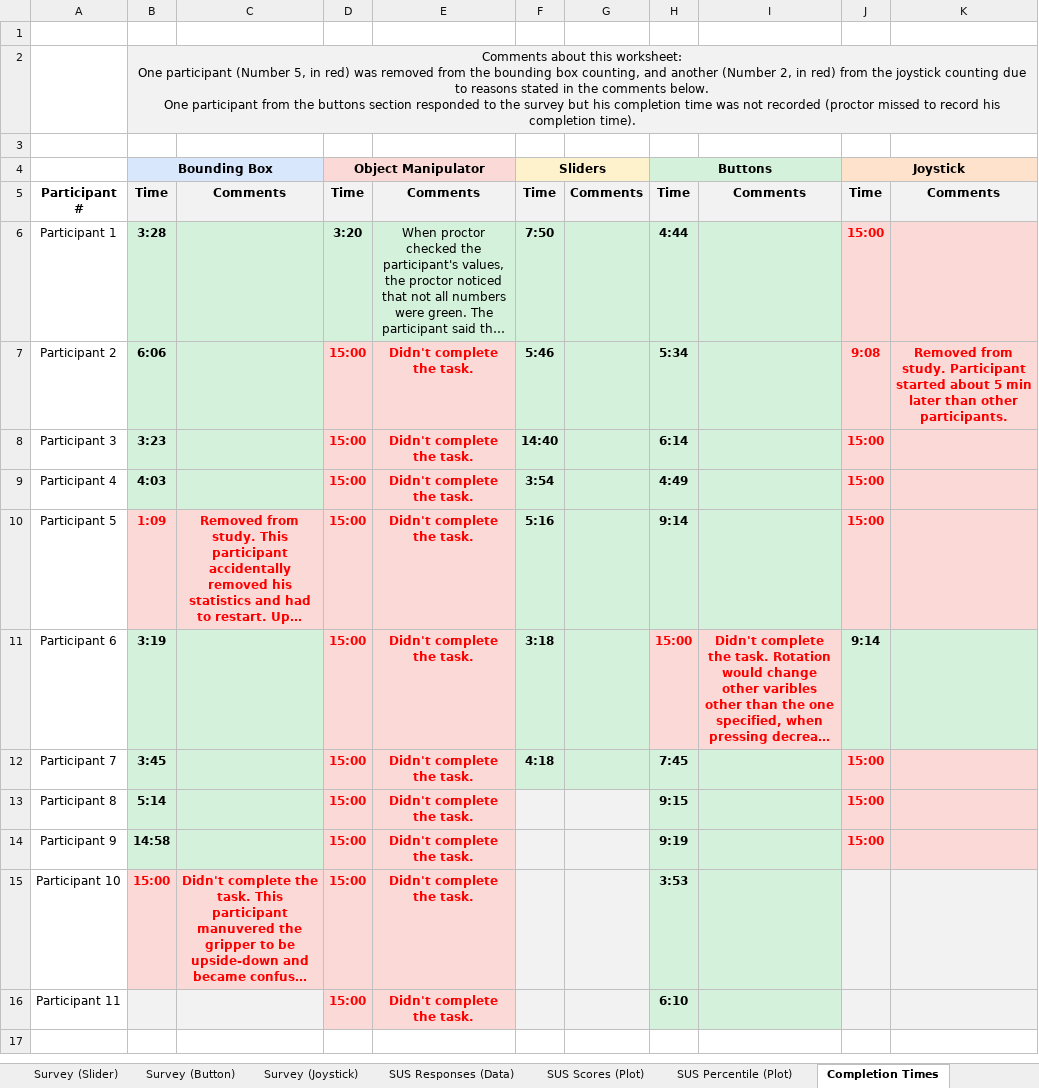
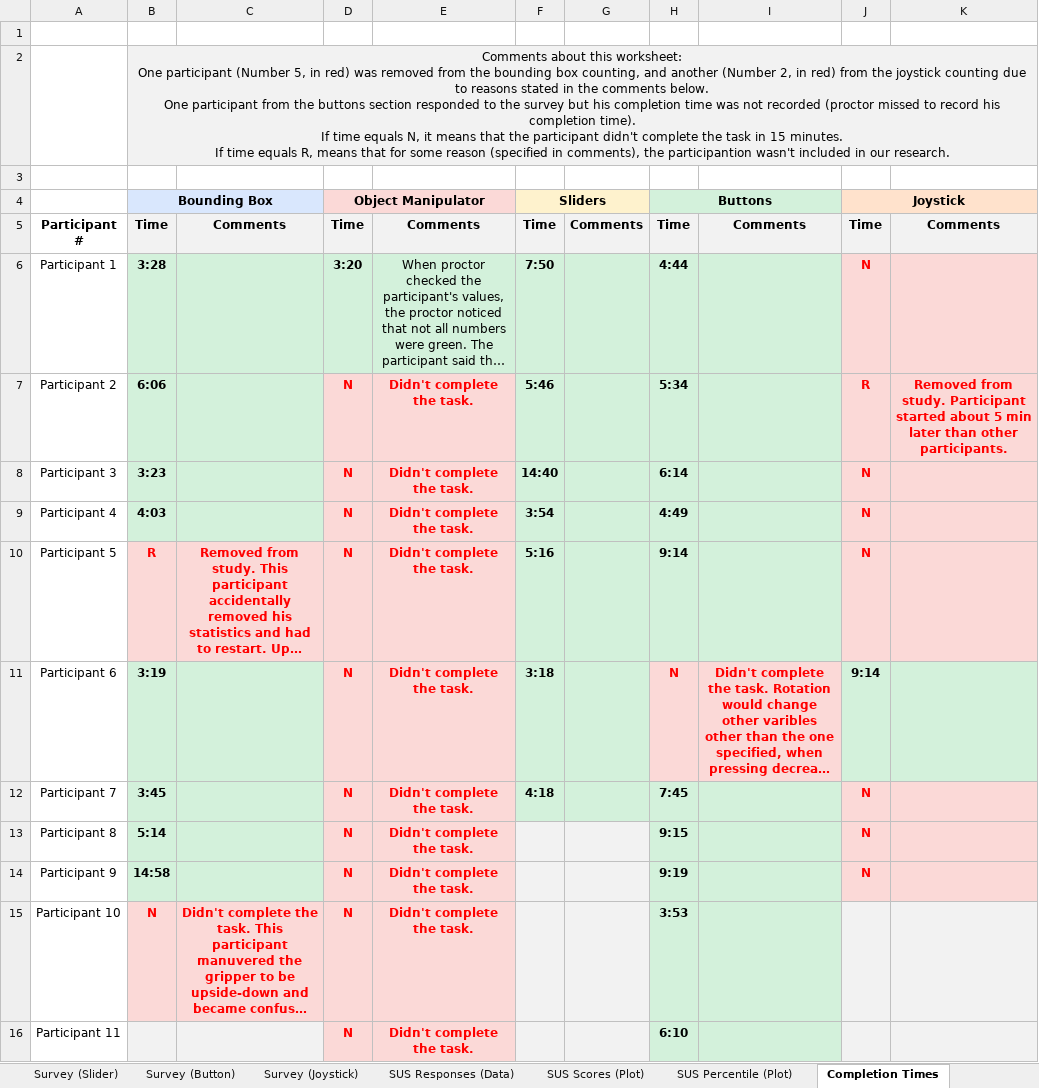
Before and after one commit to fronchetti/THRI-2024, an Excel workbook: data_analysis.xlsx, sheet Completion Times, drawn as a sheet; long unchanged cells end in …; values as stored, in another font and other column widths than the file's, no borders; ↵ is a line break in a cell; the diff names each change by its address in the sheet, - before the commit and + after, or states it on an @@ line.

Commit message:
A few minor changes to the data analysis spreadsheet.

```diff
--- a/data_analysis.xlsx (sheet Completion Times)
+++ b/data_analysis.xlsx (sheet Completion Times)
-B2 (Bounding Box): …completion time).
+B2 (Bounding Box): …completion time). ↵ If time equals N, it means that the participant didn't complete the task in 15 minutes. ↵ If time equals R, means that for some reason (specified in comments), the participantion wasn't included in our research.
-J6 (Joystick): 15:00
+J6 (Joystick): N
-D7:D16 (Object Manipulator): 15:00
+D7:D16 (Object Manipulator): N
-J7 (Joystick): 9:08
+J7 (Joystick): R
-J8:J10 (Joystick): 15:00
+J8:J10 (Joystick): N
-B10 (Bounding Box): 1:09
+B10 (Bounding Box): R
-H11 (Buttons): 15:00
+H11 (Buttons): N
-J12:J14 (Joystick): 15:00
+J12:J14 (Joystick): N
-B15 (Bounding Box): 15:00
+B15 (Bounding Box): N
```
Also changed, not shown: sheet SUS Percentile (Plot), charts or pictures.
